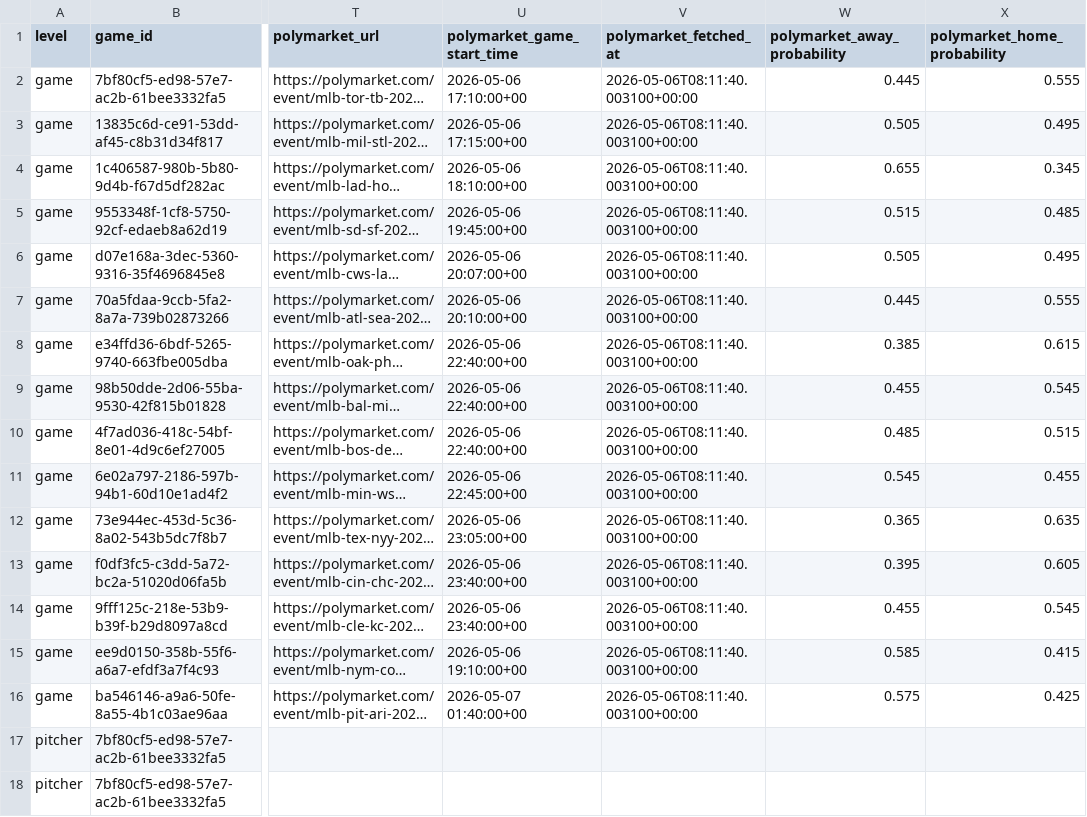
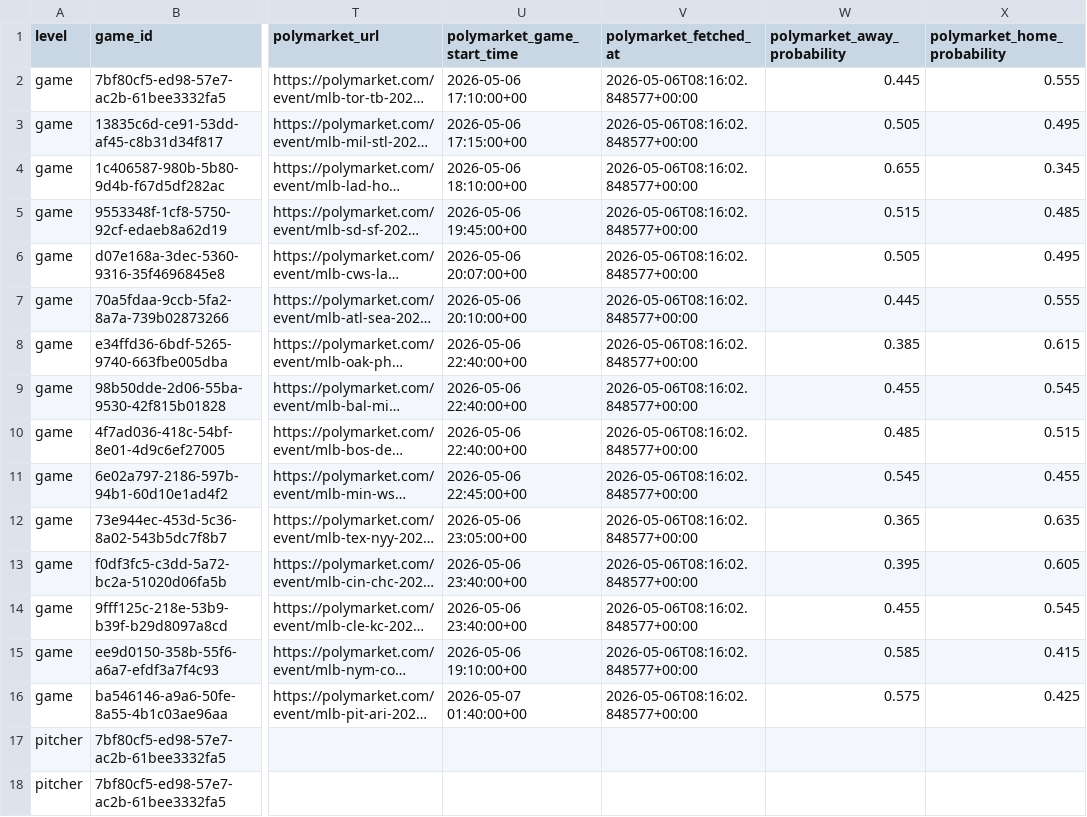
Before and after one commit to mdesch-temp/sluggerstats-site, a CSV file: next_games.csv, drawn as a sheet; only a part is shown, gaps mark what is left out; long unchanged cells end in …; the diff names each change by its address in the sheet, - before the commit and + after, or states it on an @@ line.

Commit message:
Update SluggerStats site

```diff
--- a/next_games.csv
+++ b/next_games.csv
-V2:V16 (polymarket_fetched_at): 2026-05-06T08:11:40.003100+00:00
+V2:V16 (polymarket_fetched_at): 2026-05-06T08:16:02.848577+00:00
```
